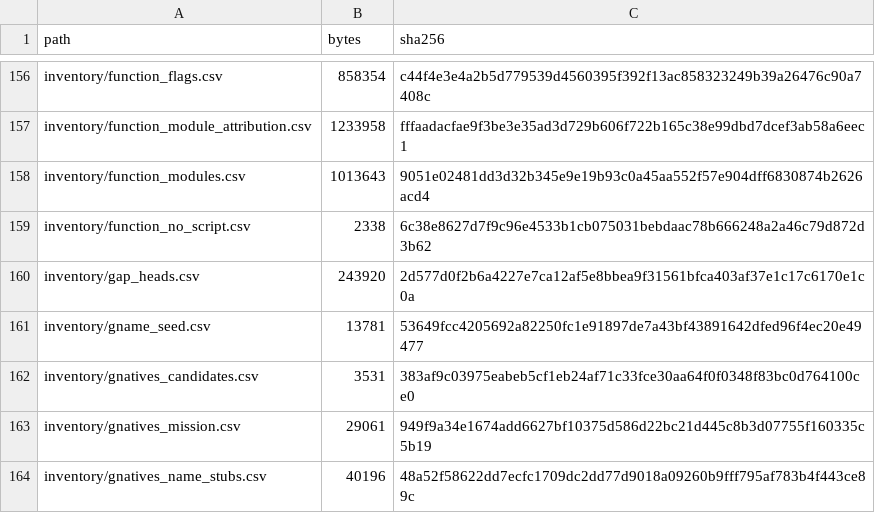
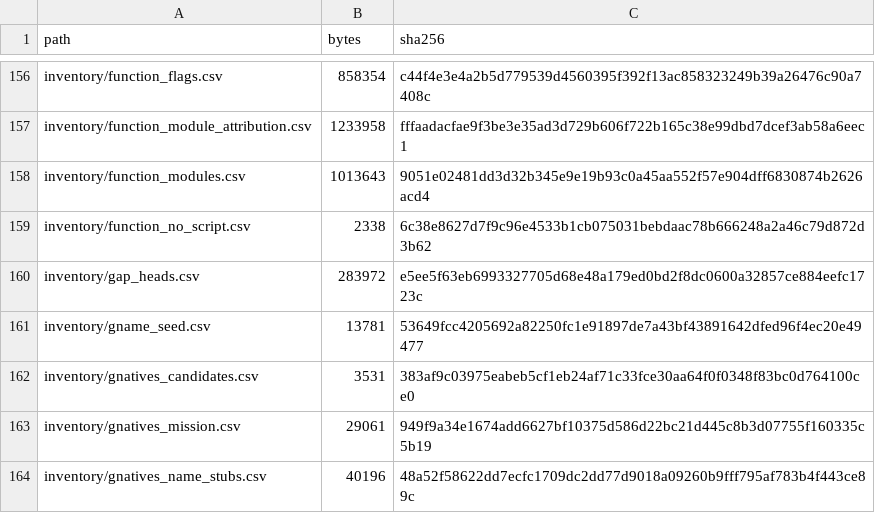
Before and after one commit to jkoehler11/stargate-alliance-decomp, a CSV file: inventory/artifact_hashes.csv, drawn as a sheet; only a part is shown, gaps mark what is left out.

Commit message:
gaps: the split rule ends 187 merged runs, and the 600-body block is two generated families
The head rule walked past every terminator with code behind it, so five abutting
bodies read as one run (0x00418c30 was 131 bytes for five 21-byte bodies). A run
now reads its own relative branches: a terminator whose successor no branch targets
is a boundary, and one a branch rejoins stays inside the body (the 0x00046330 shape).
That finds 187 bodies the merge hid and 284 openings that really are early returns.

The family column names the one gap that holds 600 bodies: 590 register-once thunks
(one .data item and one flag byte each) and 5 _atexit destructor registrations.

--emit-adds/--apply-adds print and write the add plus creation rows a population earns.

```diff
--- a/inventory/artifact_hashes.csv
+++ b/inventory/artifact_hashes.csv
@@ -159,3 +159,3 @@ inventory/function_modules.csv,1013643,9051e02481dd3d32b345e9e19b93c0a45aa552f57
 inventory/function_no_script.csv,2338,6c38e8627d7f9c96e4533b1cb075031bebdaac78b666248a2a46c79d872d3b62
-inventory/gap_heads.csv,243920,2d577d0f2b6a4227e7ca12af5e8bbea9f31561bfca403af37e1c17c6170e1c0a
+inventory/gap_heads.csv,283972,e5ee5f63eb6993327705d68e48a179ed0bd2f8dc0600a32857ce884eefc1723c
 inventory/gname_seed.csv,13781,53649fcc4205692a82250fc1e91897de7a43bf43891642dfed96f4ec20e49477
```
Also changed, not shown: 3 other files.
